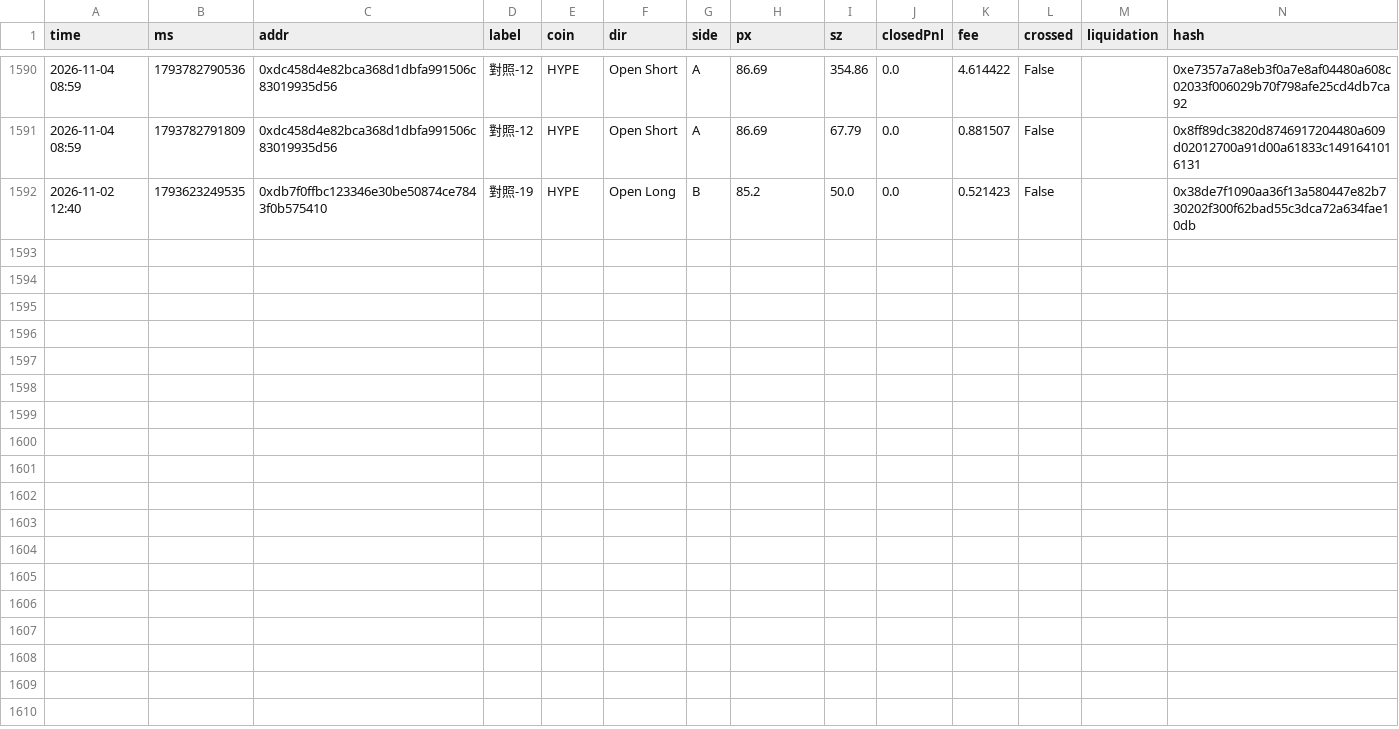
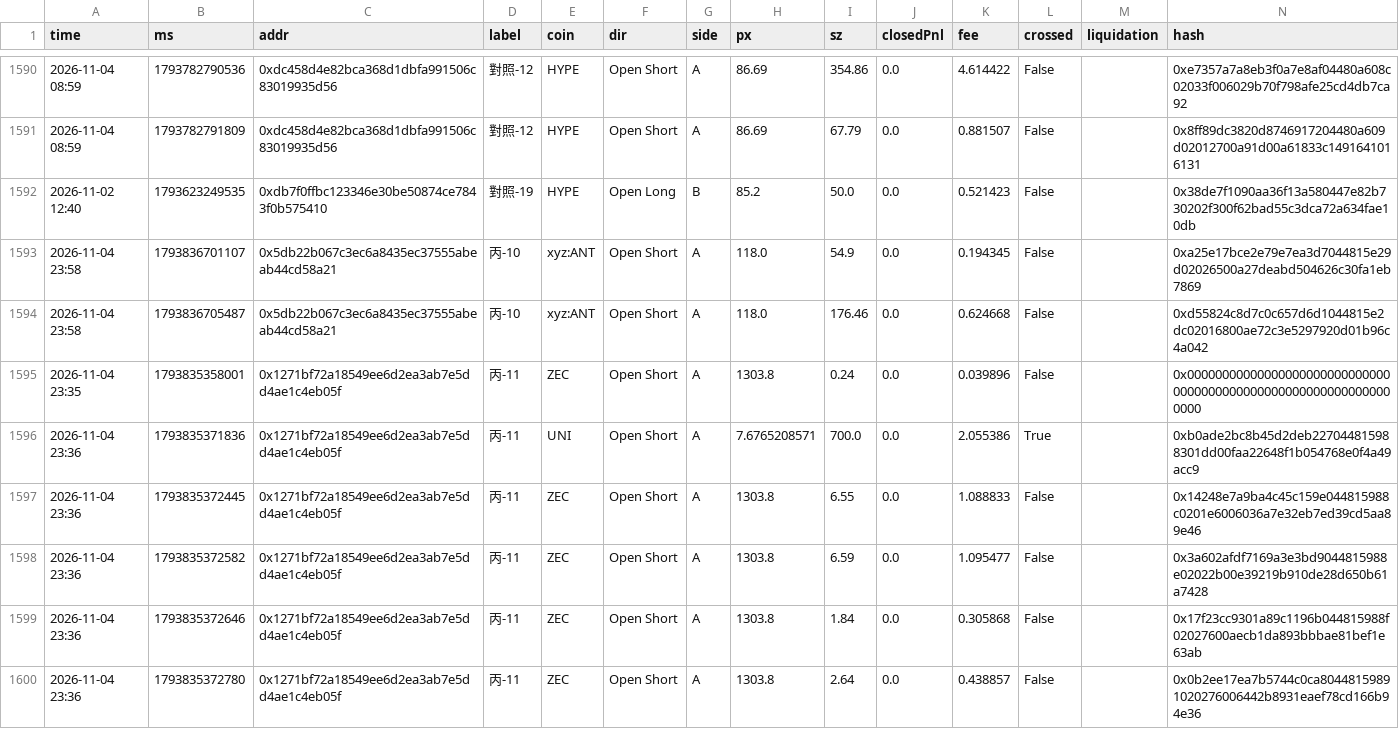
Before and after one commit to ziyaoyan1229-debug/coin-app, a CSV file: fills/2026-11.csv, drawn as a sheet; only a part is shown, gaps mark what is left out; the diff covers the shown part only; the diff names each change by its address in the sheet, - before the commit and + after, or states it on an @@ line.

```diff
--- a/fills/2026-11.csv
+++ b/fills/2026-11.csv
+row 1593: 2026-11-04 23:58 | 1793836701107 | 0x5db22b067c3ec6a8435ec37555abeab44cd58a21 | 丙-10 | xyz:ANT | Open Short | A | 118.0 | 54.9 | 0.0 | 0.194345 | False |  | 0xa25e17bce2e79e7ea3d7044815e29d02026500a27deabd504626c30fa1eb7869
+row 1594: 2026-11-04 23:58 | 1793836705487 | 0x5db22b067c3ec6a8435ec37555abeab44cd58a21 | 丙-10 | xyz:ANT | Open Short | A | 118.0 | 176.46 | 0.0 | 0.624668 | False |  | 0xd55824c8d7c0c657d6d1044815e2dc02016800ae72c3e5297920d01b96c4a042
+row 1595: 2026-11-04 23:35 | 1793835358001 | 0x1271bf72a18549ee6d2ea3ab7e5dd4ae1c4eb05f | 丙-11 | ZEC | Open Short | A | 1303.8 | 0.24 | 0.0 | 0.039896 | False |  | 0x0000000000000000000000000000000000000000000000000000000000000000
+row 1596: 2026-11-04 23:36 | 1793835371836 | 0x1271bf72a18549ee6d2ea3ab7e5dd4ae1c4eb05f | 丙-11 | UNI | Open Short | A | 7.6765208571 | 700.0 | 0.0 | 2.055386 | True |  | 0xb0ade2bc8b45d2deb227044815988301dd00faa22648f1b054768e0f4a49acc9
+row 1597: 2026-11-04 23:36 | 1793835372445 | 0x1271bf72a18549ee6d2ea3ab7e5dd4ae1c4eb05f | 丙-11 | ZEC | Open Short | A | 1303.8 | 6.55 | 0.0 | 1.088833 | False |  | 0x14248e7a9ba4c45c159e044815988c0201e6006036a7e32eb7ed39cd5aa89e46
+row 1598: 2026-11-04 23:36 | 1793835372582 | 0x1271bf72a18549ee6d2ea3ab7e5dd4ae1c4eb05f | 丙-11 | ZEC | Open Short | A | 1303.8 | 6.59 | 0.0 | 1.095477 | False |  | 0x3a602afdf7169a3e3bd9044815988e02022b00e39219b910de28d650b61a7428
+row 1599: 2026-11-04 23:36 | 1793835372646 | 0x1271bf72a18549ee6d2ea3ab7e5dd4ae1c4eb05f | 丙-11 | ZEC | Open Short | A | 1303.8 | 1.84 | 0.0 | 0.305868 | False |  | 0x17f23cc9301a89c1196b044815988f02027600aecb1da893bbbae81bef1e63ab
+row 1600: 2026-11-04 23:36 | 1793835372780 | 0x1271bf72a18549ee6d2ea3ab7e5dd4ae1c4eb05f | 丙-11 | ZEC | Open Short | A | 1303.8 | 2.64 | 0.0 | 0.438857 | False |  | 0x0b2ee17ea7b5744c0ca80448159891020276006442b8931eaef78cd166b94e36
```
Also changed, not shown: 7 added rows elsewhere in this file, consensus/2026-11.csv, events/2026-11.csv, 32 other files.
